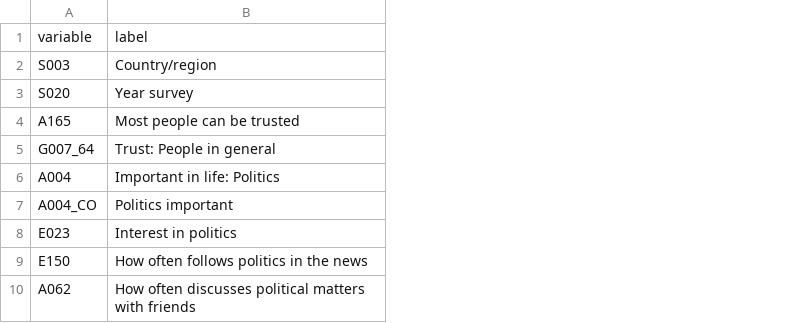
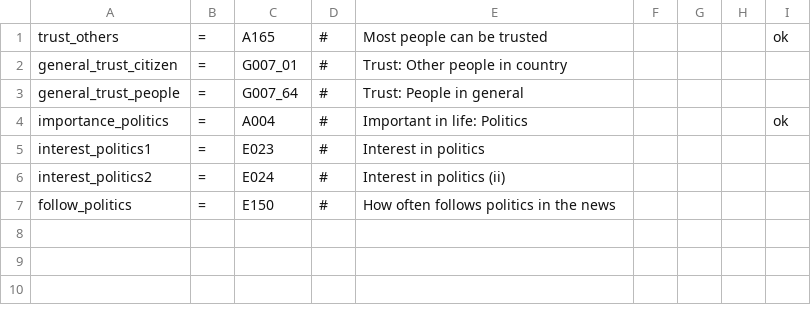
Before and after one commit to AninaSch/LegitimacyTerrorism, a CSV file: Data/Original Data/WorldValueSurvey/variables_of_interest.csv, drawn as a sheet; removed rows and columns are numbered as before the commit, all else as after; the diff names each change by its address in the sheet, - before the commit and + after, or states it on an @@ line.

Commit message:
More data processing
add PRIO; WVS, WGI

```diff
--- a/Data/Original Data/WorldValueSurvey/variables_of_interest.csv
+++ b/Data/Original Data/WorldValueSurvey/variables_of_interest.csv
+column A, row 1: trust_others; rows 3-5: general_trust_people | importance_politics | interest_politics1; row 7: follow_politics
+column B, row 1: =; rows 3-5: all =; row 7: =
+column D, row 1: #; rows 3-5: all #; row 7: #
+column F, empty
+column G, empty
+column H, empty
+column I, row 1: ok; row 4: ok
-row 1: variable | label
-row 2: S003 | Country/region
-row 3: S020 | Year survey
+row 2: general_trust_citizen | = | G007_01 | # | Trust: Other people in country
-row 7: A004_CO | Politics important
+row 6: interest_politics2 | = | E024 | # | Interest in politics (ii)
-row 10: A062 | How often discusses political matters with friends
```
Also changed, not shown: 14 other files.
